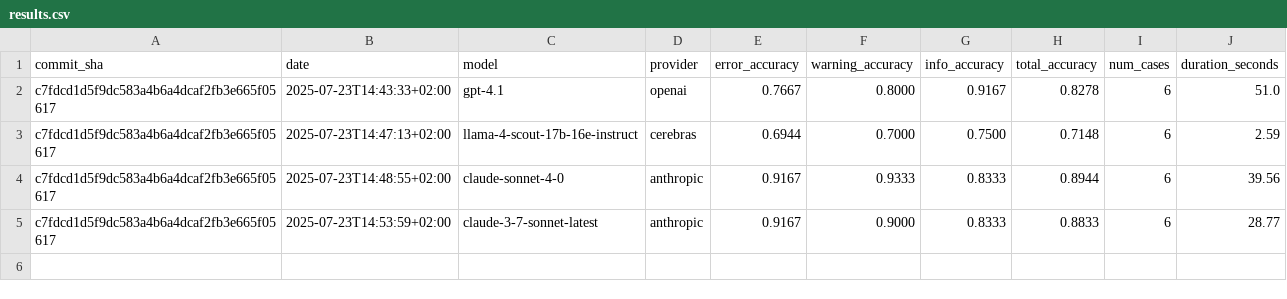
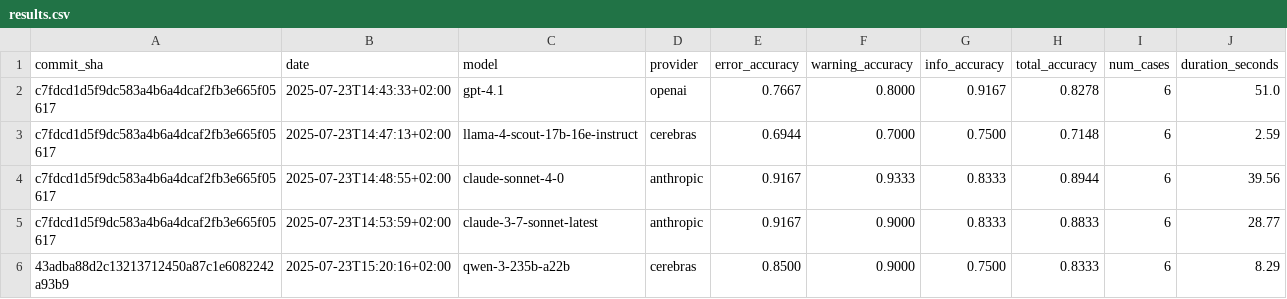
Before and after one commit to rejot-dev/semcheck, a CSV file: evals/results.csv, drawn as a sheet; the diff names each change by its address in the sheet, - before the commit and + after, or states it on an @@ line.

Commit message:
Eval: add result for QWEN 3 235B

```diff
--- a/evals/results.csv
+++ b/evals/results.csv
+row 6: 43adba88d2c13213712450a87c1e6082242a93b9 | 2025-07-23T15:20:16+02:00 | qwen-3-235b-a22b | cerebras | 0.8500 | 0.9000 | 0.7500 | 0.8333 | 6 | 8.29
```
